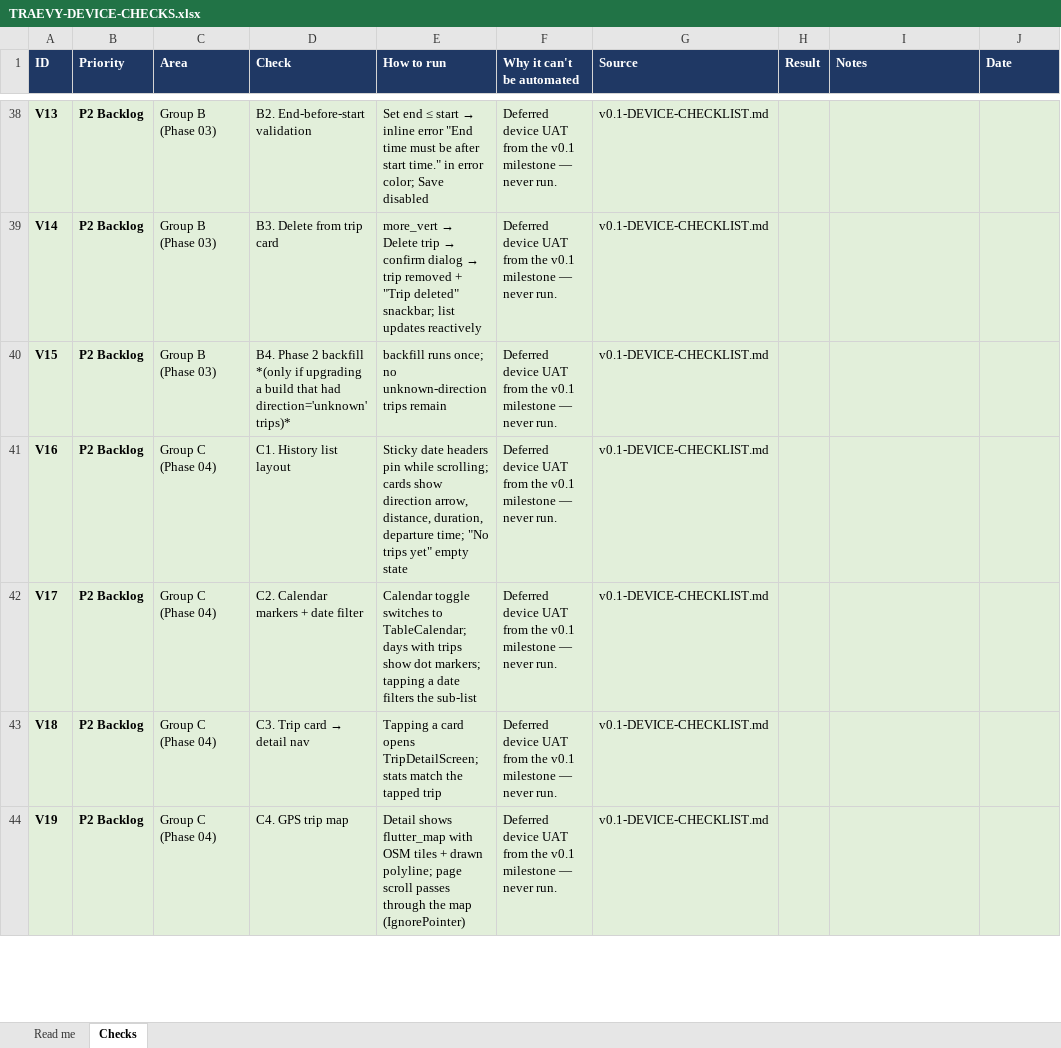
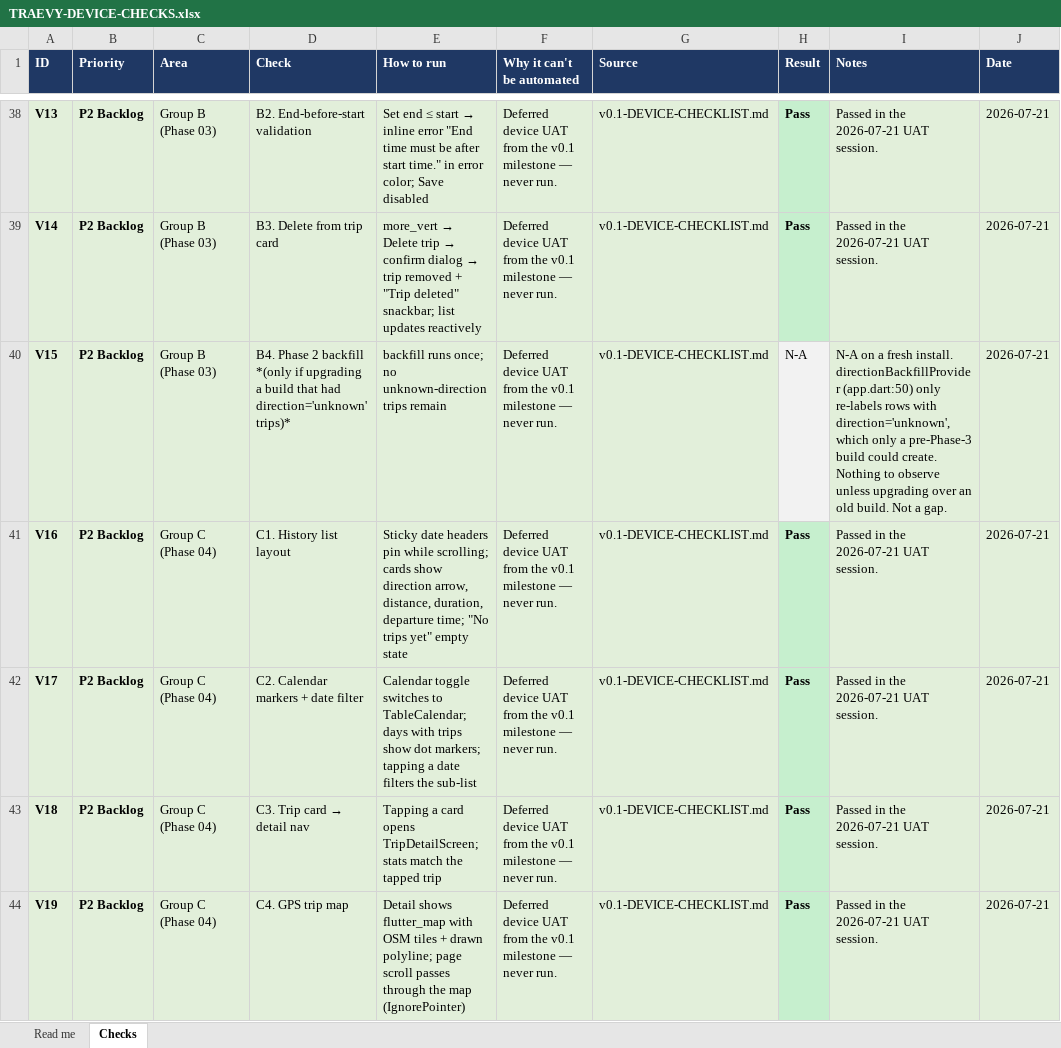
Before and after one commit to kumarahul98/bizzle, an Excel workbook: .planning/TRAEVY-DEVICE-CHECKS.xlsx, sheet Checks, drawn as a sheet; only a part is shown, gaps mark what is left out; values as stored, in another font and other column widths than the file's, no borders; the diff covers the shown part only; the diff names each change by its address in the sheet, - before the commit and + after, or states it on an @@ line.

Commit message:
[infra] record the 2026-07-21 UAT session — 48 of 60 passed
First real device pass this project has had. The v0.1 backlog, open and
untouched since 2026-06-01, is 40/45 done.

The significant one is N04: the WR-05 force-stop repro passed. That was
the only check capable of proving the PendingTripStore fix actually
works — no test in this repo can exercise a force-stop race across an
isolate boundary. "WR-05 is fixed" is now a verified fact rather than an
informed expectation.

Open (3): N05 GPS stationary drift, and N08+N15 which overlap into one
widget session. N05 carries a real false-pass trap and it is recorded
with the result: run it outdoors or at a window, because indoors the 30 m
accuracy gate rejects samples outright and 0 m would mean "nothing was
measured" rather than "the floor worked". Read the live tile, not
history — a stationary trip is under the 100 m floor and gets discarded
on Stop.

Deferred (8): N09-N11, N13, V42-V45. All need the live backend and/or a
signed-in account; the user is revisiting them last. Recorded as
Deferred, not Blocked — this is a scheduling choice, not a defect.

N-A (1): V15. directionBackfillProvider only re-labels rows with
direction='unknown', which only a pre-Phase-3 build could have written.

Also corrects an overstatement of mine: I flagged Group E (V24-V29) as
possibly stale after the Phase 8 redesign. It was not — the checklist had
already rewritten E2/E3/E4 to describe current behaviour and says so in
its section header. They were valid as written, and they passed.

Results live in TRAEVY-DEVICE-CHECKS.xlsx and are back-ported into
v0.1-DEVICE-CHECKLIST.md so the two cannot drift apart.

```diff
--- a/.planning/TRAEVY-DEVICE-CHECKS.xlsx (sheet Checks)
+++ b/.planning/TRAEVY-DEVICE-CHECKS.xlsx (sheet Checks)
-H38:H39 (Result): (empty)
+H38:H39 (Result): Pass
-H38:H39 fill: #E2EFDA
+H38:H39 fill: #C6EFCE
-I38:I39 (Notes): (empty)
+I38:I39 (Notes): Passed in the 2026-07-21 UAT session.
-J38:J44 (Date): (empty)
+J38:J44 (Date): 2026-07-21
-H40 (Result): (empty)
+H40 (Result): N-A
-I40 (Notes): (empty)
+I40 (Notes): N-A on a fresh install. directionBackfillProvider (app.dart:50) only re-labels rows with direction='unknown', which only a pre-Phase-3 build could create. Nothing to observe unless upgrading over an old build. Not a gap.
-H41:H44 (Result): (empty)
+H41:H44 (Result): Pass
-H41:H44 fill: #E2EFDA
+H41:H44 fill: #C6EFCE
-I41:I44 (Notes): (empty)
+I41:I44 (Notes): Passed in the 2026-07-21 UAT session.
```
Also changed, not shown: 153 edited cells and cell formats elsewhere in this sheet, sheet Read me, 3 other files.
